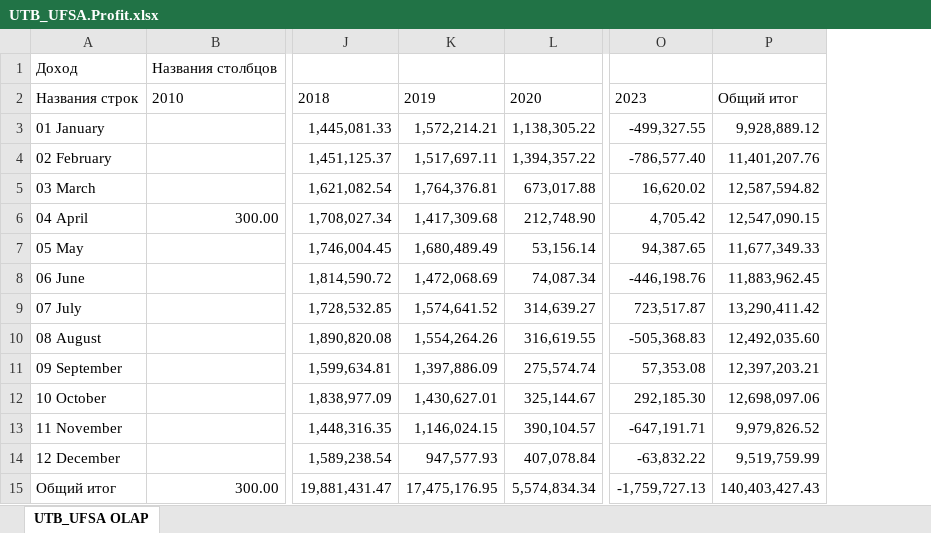
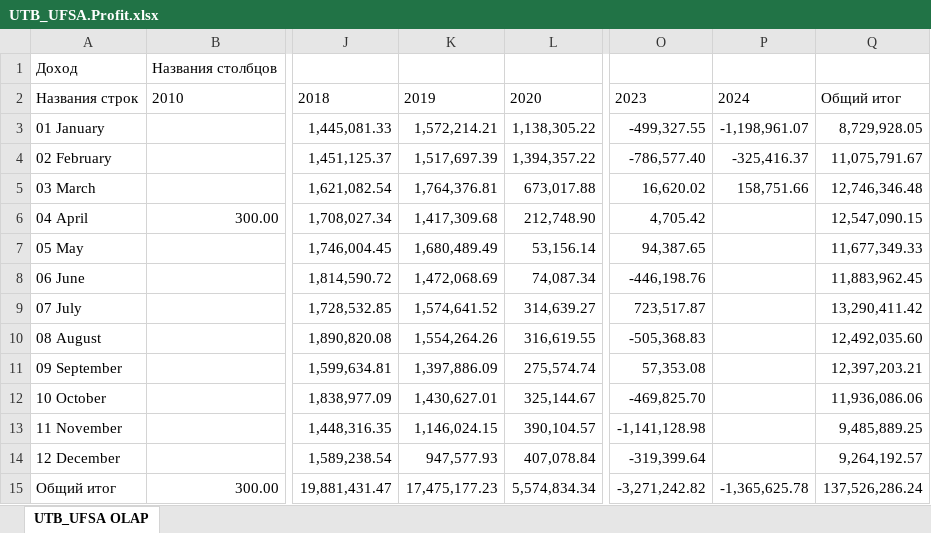
Before and after one commit to naviy/smarttravel, an Excel workbook: src/OLAP/DataSources/UTB_UFSA.Profit.xlsx, sheet UTB_UFSA OLAP, drawn as a sheet; only a part is shown, gaps mark what is left out; values as stored, in another font and other column widths than the file's, no borders; addresses are those after the commit; the diff names each change by its address in the sheet, - before the commit and + after, or states it on an @@ line.

```diff
--- a/src/OLAP/DataSources/UTB_UFSA.Profit.xlsx (sheet UTB_UFSA OLAP)
+++ b/src/OLAP/DataSources/UTB_UFSA.Profit.xlsx (sheet UTB_UFSA OLAP)
+column P, rows 2-15: 2024 | -1,198,961.07 | -325,416.37 | 158,751.66 |  |  |  |  |  |  |  |  |  | -1,365,625.78
-Q3: 9,928,889.12
+Q3: 8,729,928.05
-K4: 1,517,697.11
+K4: 1,517,697.39
-Q4: 11,401,207.76
+Q4: 11,075,791.67
-Q5: 12,587,594.82
+Q5: 12,746,346.48
-O12: 292,185.30
+O12: -469,825.70
-Q12: 12,698,097.06
+Q12: 11,936,086.06
-O13: -647,191.71
+O13: -1,141,128.98
-Q13: 9,979,826.52
+Q13: 9,485,889.25
-O14: -63,832.22
+O14: -319,399.64
-Q14: 9,519,759.99
+Q14: 9,264,192.57
-K15: 17,475,176.95
+K15: 17,475,177.23
-O15: -1,759,727.13
+O15: -3,271,242.82
-Q15: 140,403,427.43
+Q15: 137,526,286.24
```
Also changed, not shown: src/OLAP/DataSources/AtlasTour.Profit.xlsx, src/OLAP/DataSources/BSV.Profit.xlsx, 7 other files.
